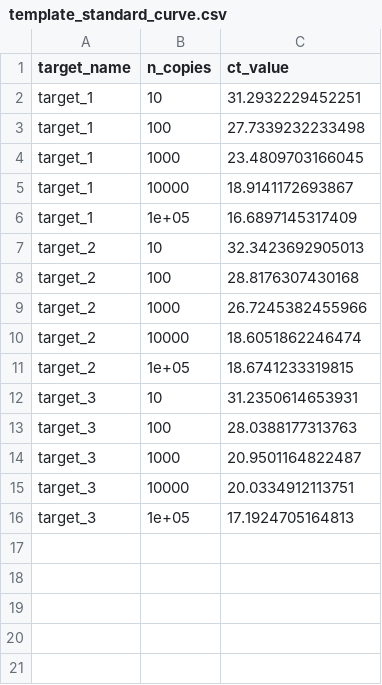
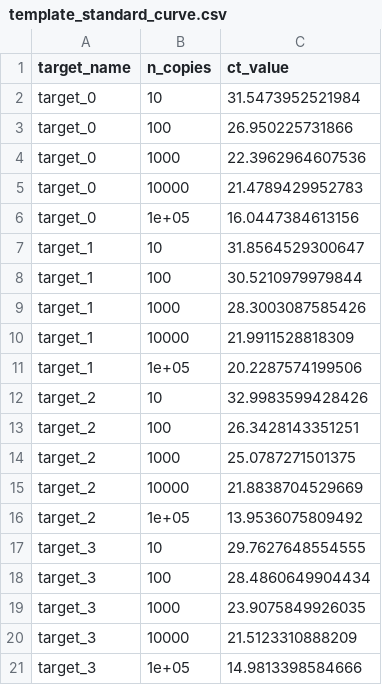
Before and after one commit to gilesjohnr/es, a CSV file: data-raw/template_standard_curve.csv, drawn as a sheet.

```diff
--- a/data-raw/template_standard_curve.csv
+++ b/data-raw/template_standard_curve.csv
@@ -1,16 +1,21 @@
 "target_name","n_copies","ct_value"
-"target_1",10,31.2932229452251
-"target_1",100,27.7339232233498
-"target_1",1000,23.4809703166045
-"target_1",10000,18.9141172693867
-"target_1",1e+05,16.6897145317409
-"target_2",10,32.3423692905013
-"target_2",100,28.8176307430168
-"target_2",1000,26.7245382455966
-"target_2",10000,18.6051862246474
-"target_2",1e+05,18.6741233319815
-"target_3",10,31.2350614653931
-"target_3",100,28.0388177313763
-"target_3",1000,20.9501164822487
-"target_3",10000,20.0334912113751
-"target_3",1e+05,17.1924705164813
+"target_0",10,31.5473952521984
+"target_0",100,26.950225731866
+"target_0",1000,22.3962964607536
+"target_0",10000,21.4789429952783
+"target_0",1e+05,16.0447384613156
+"target_1",10,31.8564529300647
+"target_1",100,30.5210979979844
+"target_1",1000,28.3003087585426
+"target_1",10000,21.9911528818309
+"target_1",1e+05,20.2287574199506
+"target_2",10,32.9983599428426
+"target_2",100,26.3428143351251
+"target_2",1000,25.0787271501375
+"target_2",10000,21.8838704529669
+"target_2",1e+05,13.9536075809492
+"target_3",10,29.7627648554555
+"target_3",100,28.4860649904434
+"target_3",1000,23.9075849926035
+"target_3",10000,21.5123310888209
+"target_3",1e+05,14.9813398584666
```
Also changed, not shown: 25 other files.
